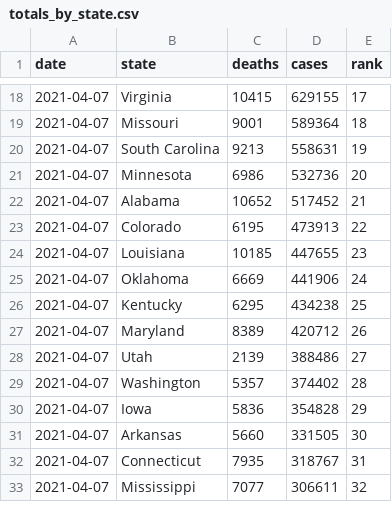
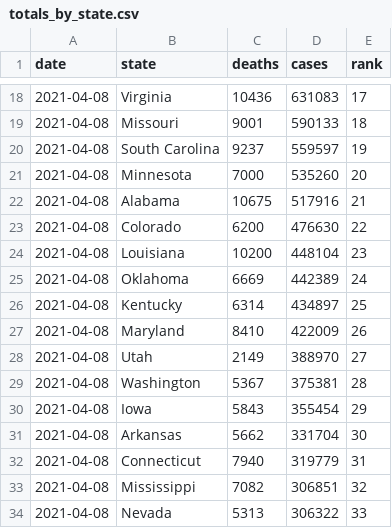
Before and after one commit to kaogilvie/kaogilvie.github.io, a CSV file: totals_by_state.csv, drawn as a sheet; only a part is shown, gaps mark what is left out; the diff covers the shown part only.

```diff
--- a/totals_by_state.csv
+++ b/totals_by_state.csv
@@ -18,16 +18,17 @@ date,state,deaths,cases,rank
-2021-04-07,Virginia,10415,629155,17
-2021-04-07,Missouri,9001,589364,18
-2021-04-07,South Carolina,9213,558631,19
-2021-04-07,Minnesota,6986,532736,20
-2021-04-07,Alabama,10652,517452,21
-2021-04-07,Colorado,6195,473913,22
-2021-04-07,Louisiana,10185,447655,23
-2021-04-07,Oklahoma,6669,441906,24
-2021-04-07,Kentucky,6295,434238,25
-2021-04-07,Maryland,8389,420712,26
-2021-04-07,Utah,2139,388486,27
-2021-04-07,Washington,5357,374402,28
-2021-04-07,Iowa,5836,354828,29
-2021-04-07,Arkansas,5660,331505,30
-2021-04-07,Connecticut,7935,318767,31
-2021-04-07,Mississippi,7077,306611,32
+2021-04-08,Virginia,10436,631083,17
+2021-04-08,Missouri,9001,590133,18
+2021-04-08,South Carolina,9237,559597,19
+2021-04-08,Minnesota,7000,535260,20
+2021-04-08,Alabama,10675,517916,21
+2021-04-08,Colorado,6200,476630,22
+2021-04-08,Louisiana,10200,448104,23
+2021-04-08,Oklahoma,6669,442389,24
+2021-04-08,Kentucky,6314,434897,25
+2021-04-08,Maryland,8410,422009,26
+2021-04-08,Utah,2149,388970,27
+2021-04-08,Washington,5367,375381,28
+2021-04-08,Iowa,5843,355454,29
+2021-04-08,Arkansas,5662,331704,30
+2021-04-08,Connecticut,7940,319779,31
+2021-04-08,Mississippi,7082,306851,32
+2021-04-08,Nevada,5313,306322,33
```
Also changed, not shown: 1 added row, 2 removed rows and 103 edited cells elsewhere in this file.
